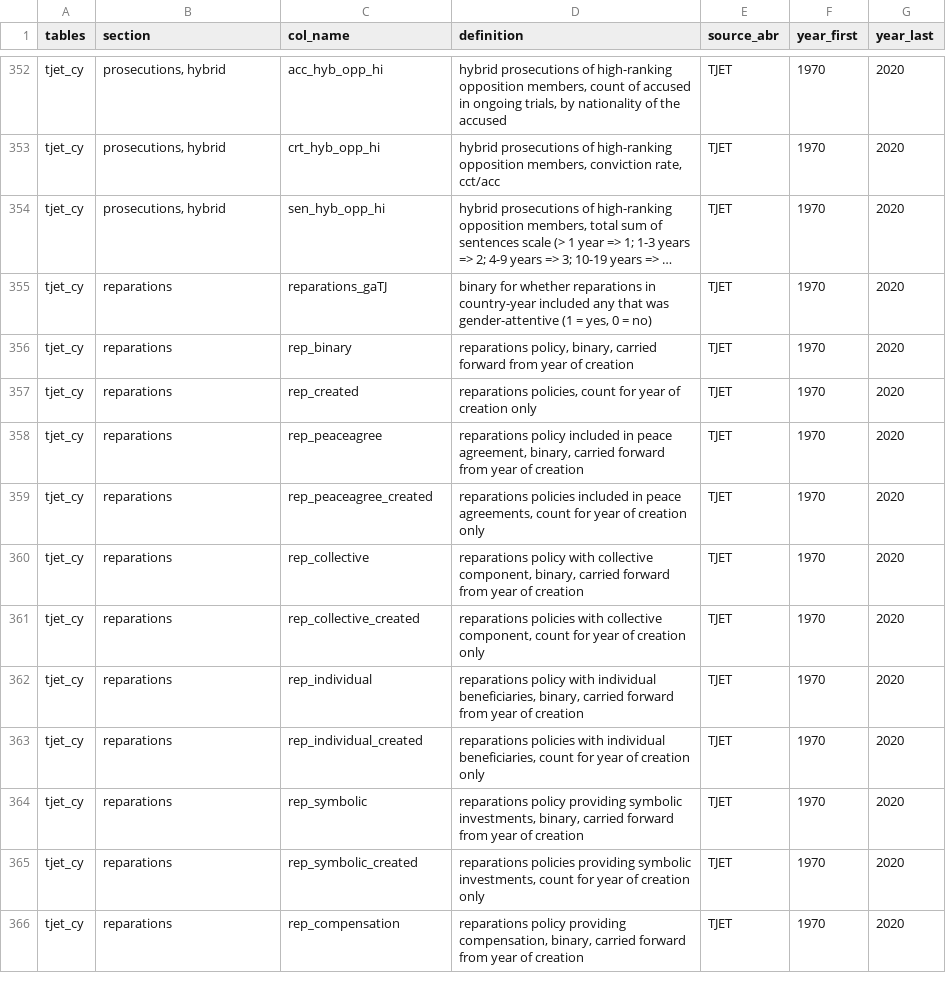
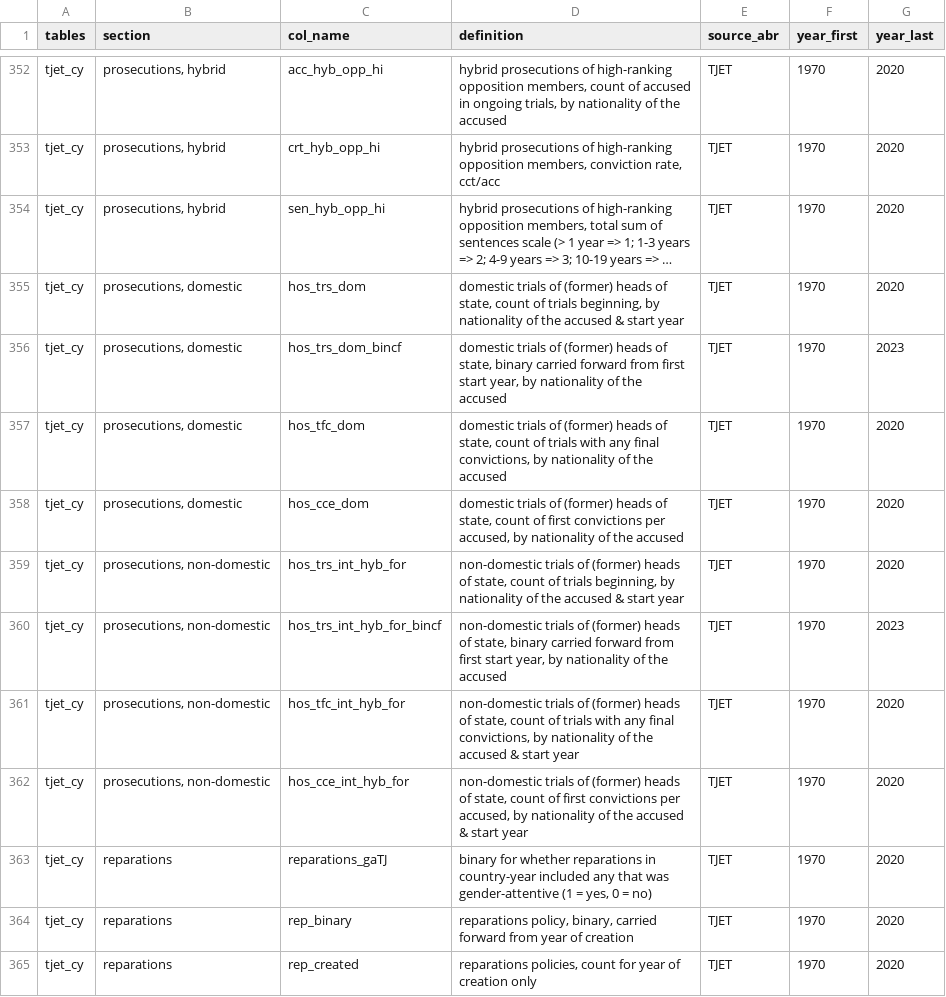
Before and after one commit to tjetdata/tjet-db, a CSV file: data/tjet_codebook.csv, drawn as a sheet; only a part is shown, gaps mark what is left out; the shorter side is filled out with more unchanged rows; long unchanged cells end in …; the diff names each change by its address in the sheet, - before the commit and + after, or states it on an @@ line.

Commit message:
heads of state prosecution measures

```diff
--- a/data/tjet_codebook.csv
+++ b/data/tjet_codebook.csv
+row 355: tjet_cy | prosecutions, domestic | hos_trs_dom | domestic trials of (former) heads of state, count of trials beginning, by nationality of the accused & start year | TJET | 1970 | 2020
+row 356: tjet_cy | prosecutions, domestic | hos_trs_dom_bincf | domestic trials of (former) heads of state, binary carried forward from first start year, by nationality of the accused | TJET | 1970 | 2023
+row 357: tjet_cy | prosecutions, domestic | hos_tfc_dom | domestic trials of (former) heads of state, count of trials with any final convictions, by nationality of the accused | TJET | 1970 | 2020
+row 358: tjet_cy | prosecutions, domestic | hos_cce_dom | domestic trials of (former) heads of state, count of first convictions per accused, by nationality of the accused | TJET | 1970 | 2020
+row 359: tjet_cy | prosecutions, non-domestic | hos_trs_int_hyb_for | non-domestic trials of (former) heads of state, count of trials beginning, by nationality of the accused & start year | TJET | 1970 | 2020
+row 360: tjet_cy | prosecutions, non-domestic | hos_trs_int_hyb_for_bincf | non-domestic trials of (former) heads of state, binary carried forward from first start year, by nationality of the accused | TJET | 1970 | 2023
+row 361: tjet_cy | prosecutions, non-domestic | hos_tfc_int_hyb_for | non-domestic trials of (former) heads of state, count of trials with any final convictions, by nationality of the accused & start year | TJET | 1970 | 2020
+row 362: tjet_cy | prosecutions, non-domestic | hos_cce_int_hyb_for | non-domestic trials of (former) heads of state, count of first convictions per accused, by nationality of the accused & start year | TJET | 1970 | 2020
```
Also changed, not shown: 2 other files.
